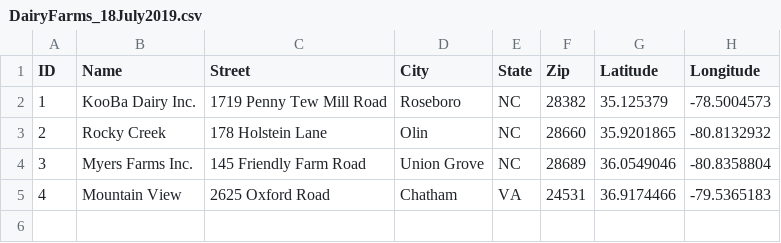
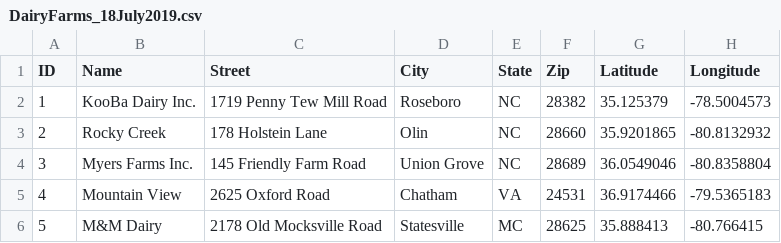
Before and after one commit to johnpfay/NGPipelineTools, a CSV file: data/raw/DairyFarms_18July2019.csv, drawn as a sheet; the diff names each change by its address in the sheet, - before the commit and + after, or states it on an @@ line.

Commit message:
Adds new dairy farm to farm pts

```diff
--- a/data/raw/DairyFarms_18July2019.csv
+++ b/data/raw/DairyFarms_18July2019.csv
+row 6: 5 | M&M Dairy | 2178 Old Mocksville Road | Statesville | MC | 28625 | 35.888413 | -80.766415
```
Also changed, not shown: 8 other files.
